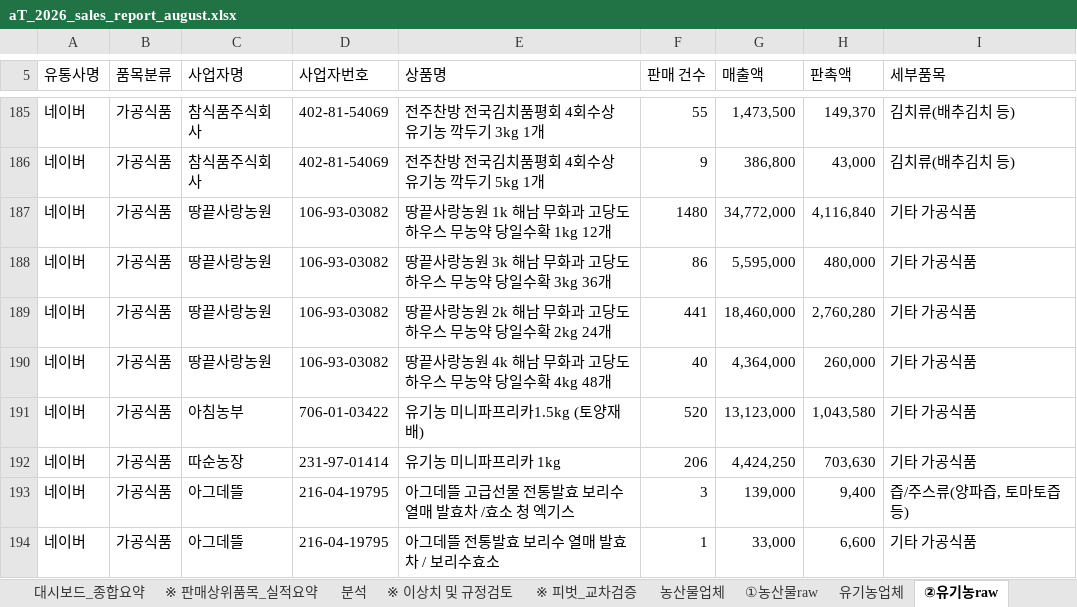
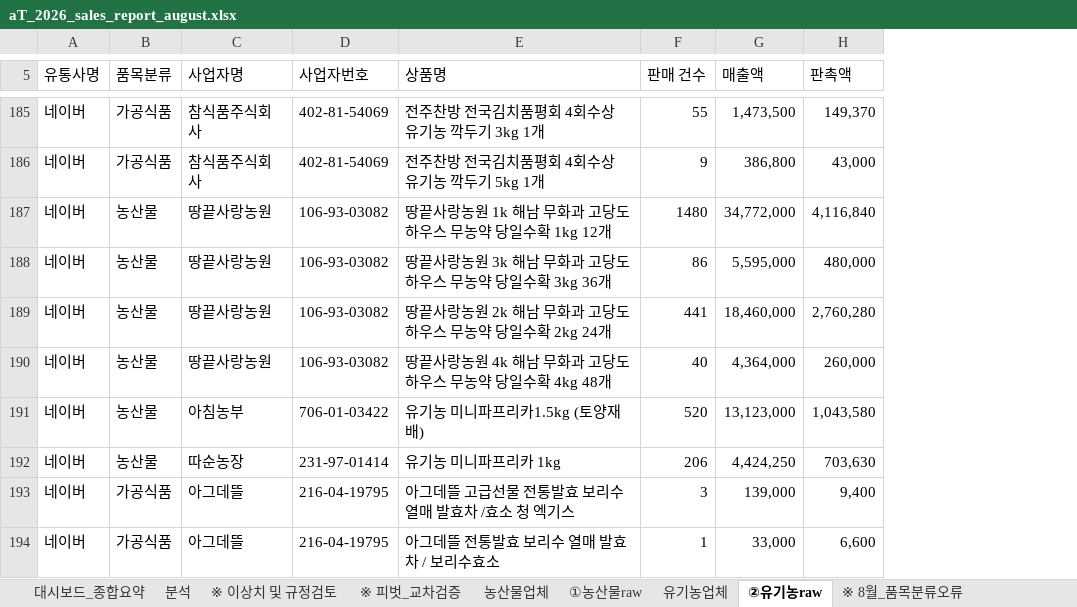
Before and after one commit to jawkimcoding/atsales, an Excel workbook: dist/aT_2026_sales_report_august.xlsx, sheet ②유기농raw, drawn as a sheet; only a part is shown, gaps mark what is left out; values as stored, in another font and other column widths than the file's, no cell formats; conditional formats not drawn; the diff covers the shown part only; the diff names each change by its address in the sheet, - before the commit and + after, or states it on an @@ line.

Commit message:
feat: 2026 aT 온라인마케터 품목분류 최종 확정 및 전체 대시보드 리뉴얼 완료 (엑셀 및 웹 동기화)

```diff
--- a/dist/aT_2026_sales_report_august.xlsx (sheet ②유기농raw)
+++ b/dist/aT_2026_sales_report_august.xlsx (sheet ②유기농raw)
-sheet tab: ※ 판매상위품목_실적요약
-column I (세부품목), rows 185-194: 김치류(배추김치 등) | 김치류(배추김치 등) | 기타 가공식품 | 기타 가공식품 | 기타 가공식품 | 기타 가공식품 | 기타 가공식품 | 기타 가공식품 | 즙/주스류(양파즙, 토마토즙 등) | 기타 가공식품
-B187:B192 (품목분류): 가공식품
+B187:B192 (품목분류): 농산물
```
Also changed, not shown: 10 edited cells elsewhere in this sheet, sheet 분석, sheet ①농산물raw, sheet 대시보드_종합요약, cell formats, hidden cells, dist/(aT&KPC) 실적취합양식_2026 aT농산물온라인마케터_분석(8월)_대시보드포함.xlsx, public/(aT&KPC) 실적취합양식_2026 aT농산물온라인마케터_분석(8월)_대시보드포함.xlsx, 49 other files.
